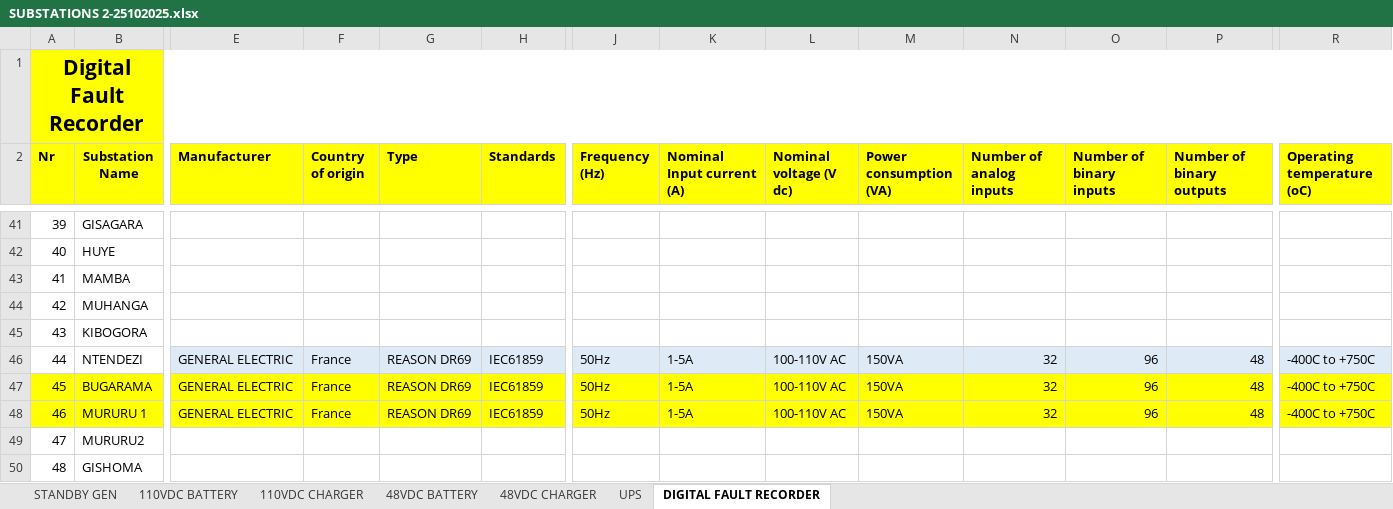
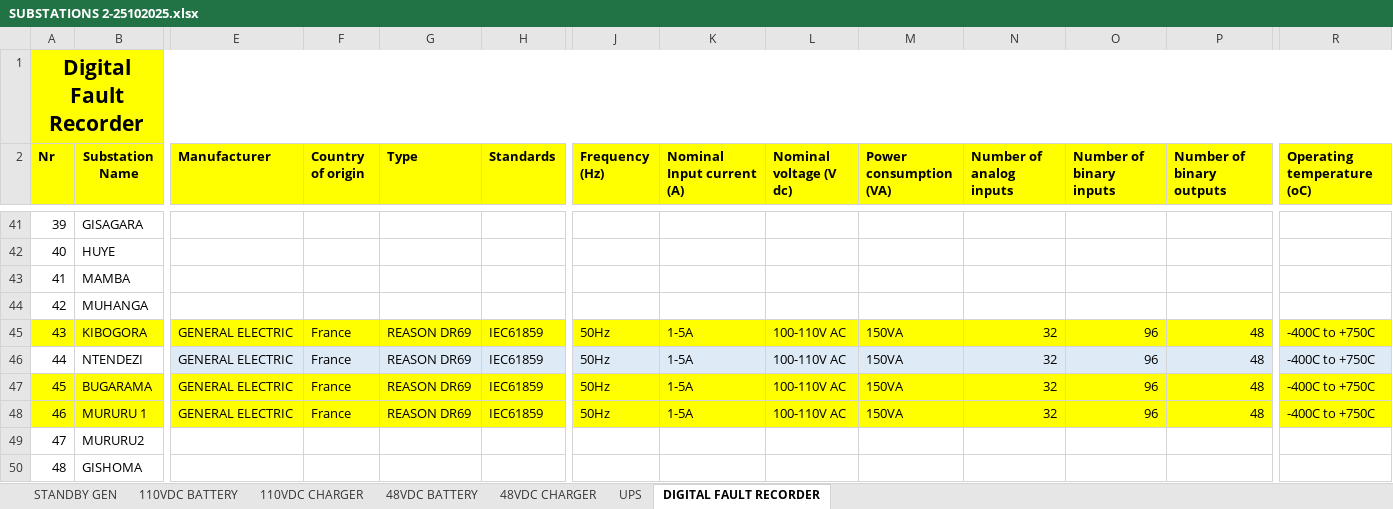
Before and after one commit to iranzi17/GIS-Data-Cleaning, an Excel workbook: reference_data/SUBSTATIONS 2-25102025.xlsx, sheet DIGITAL FAULT RECORDER, drawn as a sheet; only a part is shown, gaps mark what is left out; values as stored, in another font and other column widths than the file's, no borders; the diff covers the shown part only; the diff names each change by its address in the sheet, - before the commit and + after, or states it on an @@ line.

```diff
--- a/reference_data/SUBSTATIONS 2-25102025.xlsx (sheet DIGITAL FAULT RECORDER)
+++ b/reference_data/SUBSTATIONS 2-25102025.xlsx (sheet DIGITAL FAULT RECORDER)
-A45:B45 fill: none
+A45:B45 fill: #FFFF00
-E45 (Manufacturer): (empty)
+E45 (Manufacturer): GENERAL ELECTRIC
-E45:R45 fill: none
+E45:R45 fill: #FFFF00
-F45 (Country of origin): (empty)
+F45 (Country of origin): France
-G45 (Type): (empty)
+G45 (Type): REASON DR69
-H45 (Standards): (empty)
+H45 (Standards): IEC61859
-J45 (Frequency (Hz)): (empty)
+J45 (Frequency (Hz)): 50Hz
-K45 (Nominal Input current (A)): (empty)
+K45 (Nominal Input current (A)): 1-5A
-L45 (Nominal voltage (V dc)): (empty)
+L45 (Nominal voltage (V dc)): 100-110V AC
-M45 (Power consumption (VA)): (empty)
+M45 (Power consumption (VA)): 150VA
-N45 (Number of analog inputs): (empty)
+N45 (Number of analog inputs): 32
-O45 (Number of binary inputs): (empty)
+O45 (Number of binary inputs): 96
-P45 (Number of binary outputs): (empty)
+P45 (Number of binary outputs): 48
-R45 (Operating temperature (oC)): (empty)
+R45 (Operating temperature (oC)): -400C to +750C
```
Also changed, not shown: cell formats elsewhere in this sheet, sheet STANDBY GEN, sheet UPS, sheet 110VDC CHARGER, sheet 48VDC CHARGER, sheet 110VDC BATTERY, sheet 48VDC BATTERY.
